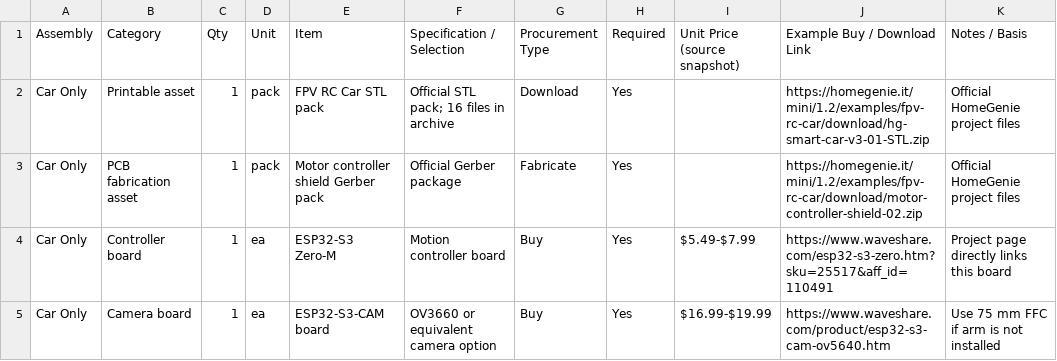
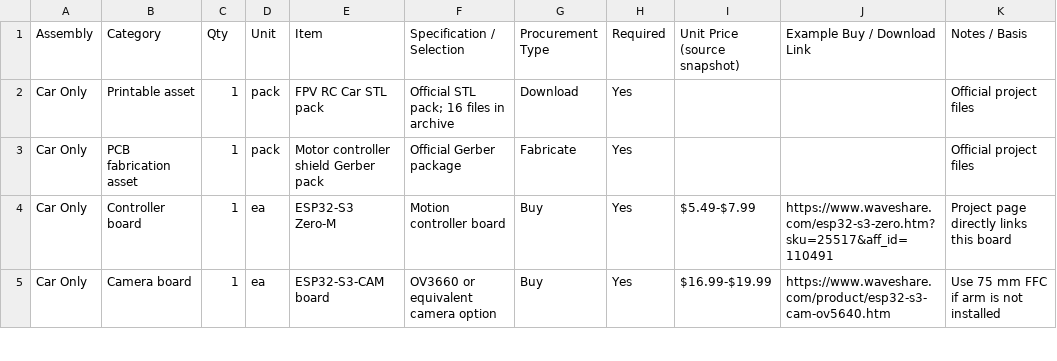
Before and after one commit to arassal/rhylon, a CSV file: reference/mechanical_bom/BOM_Car.csv (was reference/homegenie_bom/BOM_Car.csv), drawn as a sheet; only a part is shown.

```diff
--- a/reference/homegenie_bom/BOM_Car.csv
+++ b/reference/mechanical_bom/BOM_Car.csv
@@ -1,4 +1,4 @@
 Assembly,Category,Qty,Unit,Item,Specification / Selection,Procurement Type,Required,Unit Price (source snapshot),Example Buy / Download Link,Notes / Basis
-Car Only,Printable asset,1,pack,FPV RC Car STL pack,Official STL pack; 16 files in archive,Download,Yes,,https://homegenie.it/mini/1.2/examples/fpv-rc-car/download/hg-smart-car-v3-01-STL.zip,Official HomeGenie project files
-Car Only,PCB fabrication asset,1,pack,Motor controller shield Gerber pack,Official Gerber package,Fabricate,Yes,,https://homegenie.it/mini/1.2/examples/fpv-rc-car/download/motor-controller-shield-02.zip,Official HomeGenie project files
+Car Only,Printable asset,1,pack,FPV RC Car STL pack,Official STL pack; 16 files in archive,Download,Yes,,,Official project files
+Car Only,PCB fabrication asset,1,pack,Motor controller shield Gerber pack,Official Gerber package,Fabricate,Yes,,,Official project files
 Car Only,Controller board,1,ea,ESP32-S3 Zero-M,Motion controller board,Buy,Yes,$5.49-$7.99,https://www.waveshare.com/esp32-s3-zero.htm?sku=25517&aff_id=110491,Project page directly links this board
```
Also changed, not shown: reference/mechanical_bom/BOM_Arm.csv, reference/mechanical_bom/BOM_Full.csv, 10 other files.
